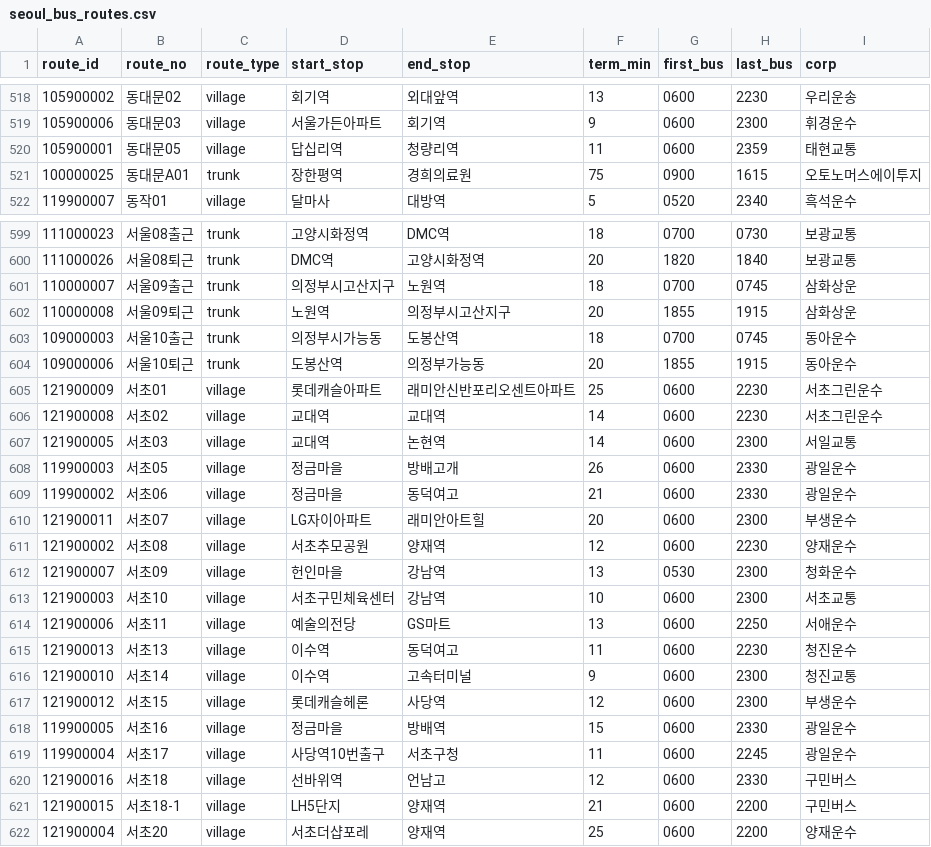
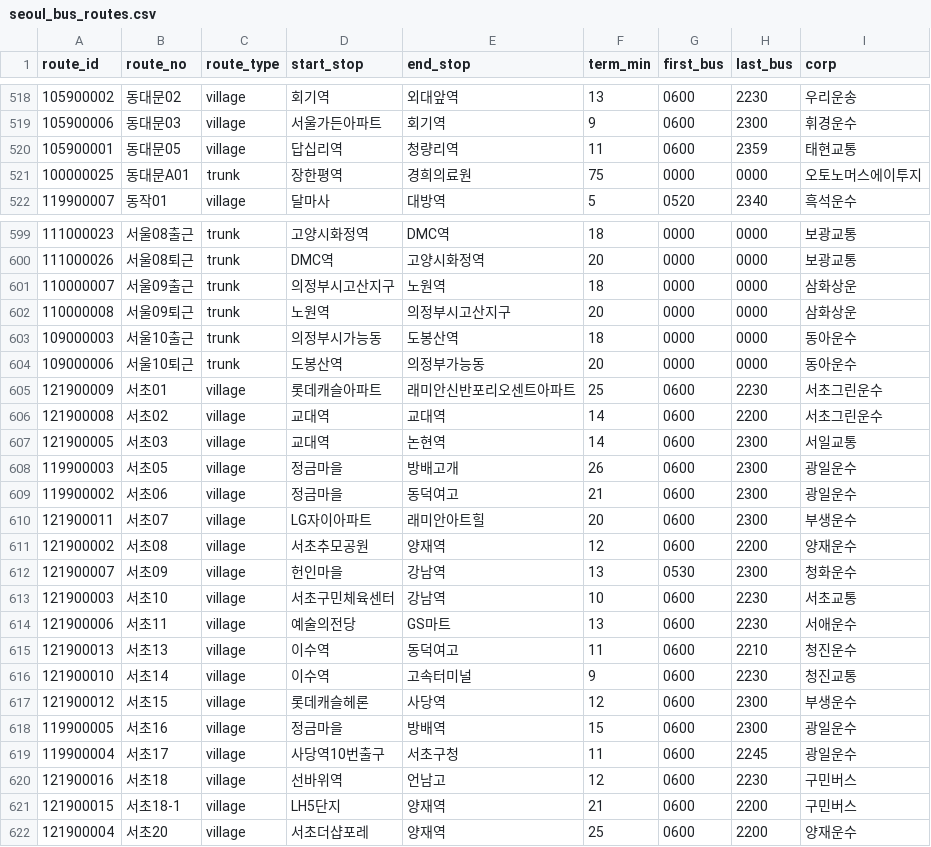
Before and after one commit to kyckang/SeoulTransitMap_data, a CSV file: v1/seoul_bus_routes.csv, drawn as a sheet; only a part is shown, gaps mark what is left out; the diff covers the shown part only.

```diff
--- a/v1/seoul_bus_routes.csv
+++ b/v1/seoul_bus_routes.csv
@@ -520,3 +520,3 @@ route_id,route_no,route_type,start_stop,end_stop,term_min,first_bus,last_bus,cor
 105900001,동대문05,village,답십리역,청량리역,11,0600,2359,태현교통
-100000025,동대문A01,trunk,장한평역,경희의료원,75,0900,1615,오토노머스에이투지
+100000025,동대문A01,trunk,장한평역,경희의료원,75,0000,0000,오토노머스에이투지
 119900007,동작01,village,달마사,대방역,5,0520,2340,흑석운수
@@ -599,23 +599,23 @@ route_id,route_no,route_type,start_stop,end_stop,term_min,first_bus,last_bus,cor
-111000023,서울08출근,trunk,고양시화정역,DMC역,18,0700,0730,보광교통
-111000026,서울08퇴근,trunk,DMC역,고양시화정역,20,1820,1840,보광교통
-110000007,서울09출근,trunk,의정부시고산지구,노원역,18,0700,0745,삼화상운
-110000008,서울09퇴근,trunk,노원역,의정부시고산지구,20,1855,1915,삼화상운
-109000003,서울10출근,trunk,의정부시가능동,도봉산역,18,0700,0745,동아운수
-109000006,서울10퇴근,trunk,도봉산역,의정부가능동,20,1855,1915,동아운수
+111000023,서울08출근,trunk,고양시화정역,DMC역,18,0000,0000,보광교통
+111000026,서울08퇴근,trunk,DMC역,고양시화정역,20,0000,0000,보광교통
+110000007,서울09출근,trunk,의정부시고산지구,노원역,18,0000,0000,삼화상운
+110000008,서울09퇴근,trunk,노원역,의정부시고산지구,20,0000,0000,삼화상운
+109000003,서울10출근,trunk,의정부시가능동,도봉산역,18,0000,0000,동아운수
+109000006,서울10퇴근,trunk,도봉산역,의정부가능동,20,0000,0000,동아운수
 121900009,서초01,village,롯데캐슬아파트,래미안신반포리오센트아파트,25,0600,2230,서초그린운수
-121900008,서초02,village,교대역,교대역,14,0600,2230,서초그린운수
+121900008,서초02,village,교대역,교대역,14,0600,2200,서초그린운수
 121900005,서초03,village,교대역,논현역,14,0600,2300,서일교통
-119900003,서초05,village,정금마을,방배고개,26,0600,2330,광일운수
-119900002,서초06,village,정금마을,동덕여고,21,0600,2330,광일운수
+119900003,서초05,village,정금마을,방배고개,26,0600,2300,광일운수
+119900002,서초06,village,정금마을,동덕여고,21,0600,2300,광일운수
 121900011,서초07,village,LG자이아파트,래미안아트힐,20,0600,2300,부생운수
-121900002,서초08,village,서초추모공원,양재역,12,0600,2230,양재운수
+121900002,서초08,village,서초추모공원,양재역,12,0600,2200,양재운수
 121900007,서초09,village,헌인마을,강남역,13,0530,2300,청화운수
-121900003,서초10,village,서초구민체육센터,강남역,10,0600,2300,서초교통
-121900006,서초11,village,예술의전당,GS마트,13,0600,2250,서애운수
-121900013,서초13,village,이수역,동덕여고,11,0600,2230,청진운수
-121900010,서초14,village,이수역,고속터미널,9,0600,2300,청진교통
+121900003,서초10,village,서초구민체육센터,강남역,10,0600,2230,서초교통
+121900006,서초11,village,예술의전당,GS마트,13,0600,2230,서애운수
+121900013,서초13,village,이수역,동덕여고,11,0600,2210,청진운수
+121900010,서초14,village,이수역,고속터미널,9,0600,2230,청진교통
 121900012,서초15,village,롯데캐슬헤론,사당역,12,0600,2300,부생운수
-119900005,서초16,village,정금마을,방배역,15,0600,2330,광일운수
+119900005,서초16,village,정금마을,방배역,15,0600,2300,광일운수
 119900004,서초17,village,사당역10번출구,서초구청,11,0600,2245,광일운수
-121900016,서초18,village,선바위역,언남고,12,0600,2330,구민버스
+121900016,서초18,village,선바위역,언남고,12,0600,2230,구민버스
 121900015,서초18-1,village,LH5단지,양재역,21,0600,2200,구민버스
```
Also changed, not shown: 132 edited cells elsewhere in this file, 2 other files.
